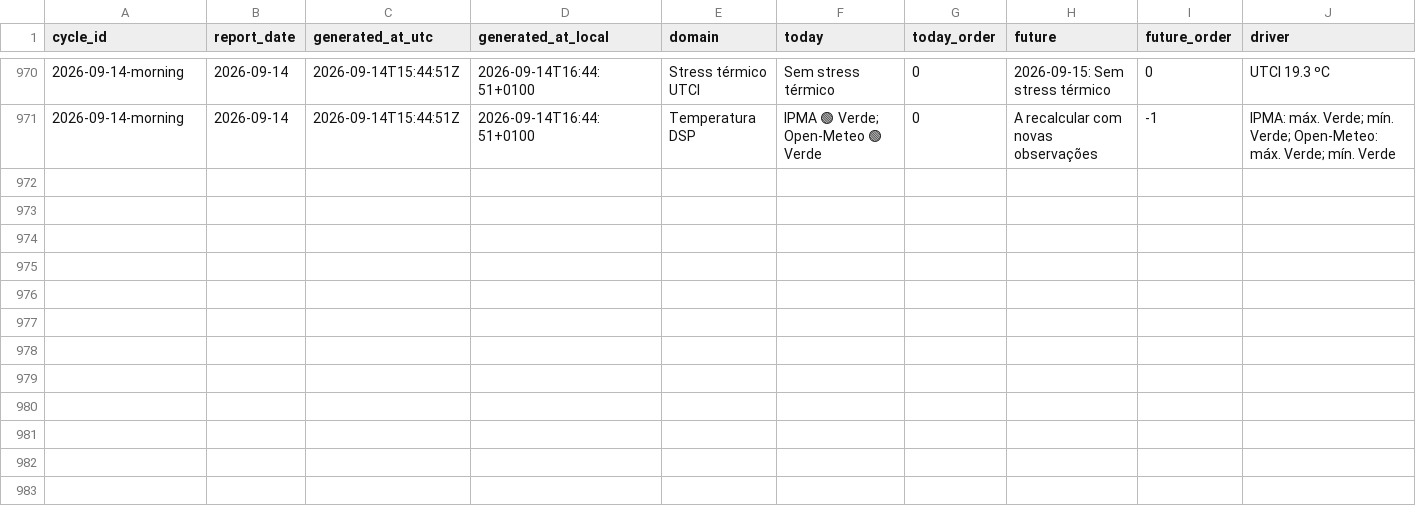
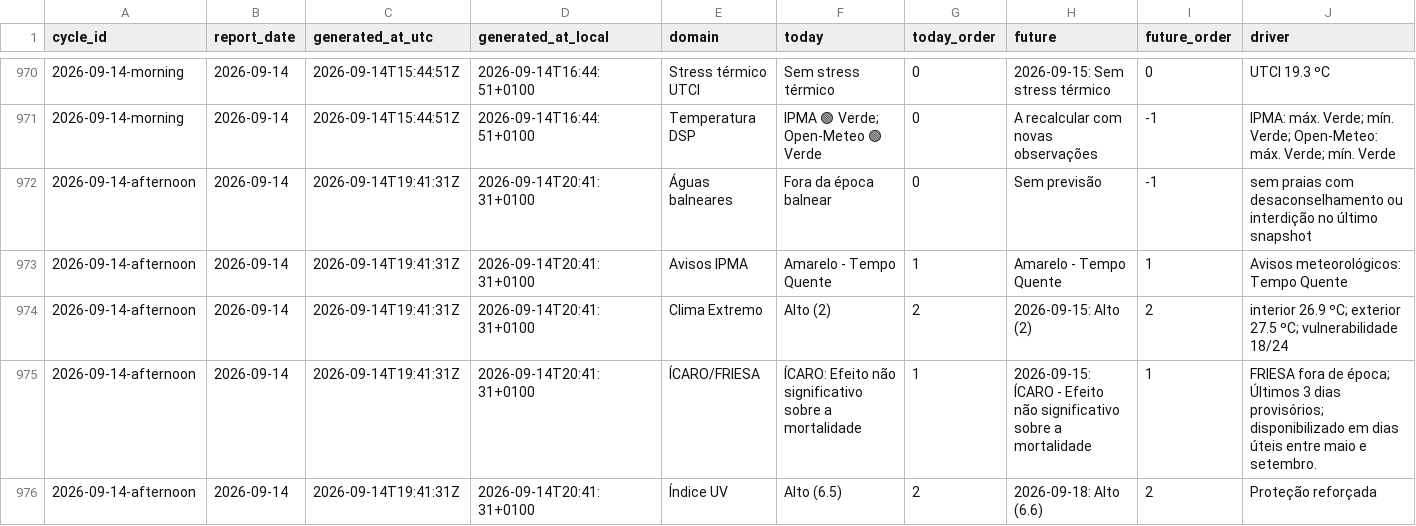
Before and after one commit to DBLQA90/qualar_matosinhos, a CSV file: data/daily_report_signal_snapshots.csv, drawn as a sheet; only a part is shown, gaps mark what is left out; rows hold the shown columns only; the diff covers the shown part only; the diff names each change by its address in the sheet, - before the commit and + after, or states it on an @@ line.

```diff
--- a/data/daily_report_signal_snapshots.csv
+++ b/data/daily_report_signal_snapshots.csv
+row 972: 2026-09-14-afternoon | 2026-09-14 | 2026-09-14T19:41:31Z | 2026-09-14T20:41:31+0100 | Águas balneares | Fora da época balnear | 0 | Sem previsão | -1 | sem praias com desaconselhamento ou interdição no último snapshot
+row 973: 2026-09-14-afternoon | 2026-09-14 | 2026-09-14T19:41:31Z | 2026-09-14T20:41:31+0100 | Avisos IPMA | Amarelo - Tempo Quente | 1 | Amarelo - Tempo Quente | 1 | Avisos meteorológicos: Tempo Quente
+row 974: 2026-09-14-afternoon | 2026-09-14 | 2026-09-14T19:41:31Z | 2026-09-14T20:41:31+0100 | Clima Extremo | Alto (2) | 2 | 2026-09-15: Alto (2) | 2 | interior 26.9 ºC; exterior 27.5 ºC; vulnerabilidade 18/24
+row 975: 2026-09-14-afternoon | 2026-09-14 | 2026-09-14T19:41:31Z | 2026-09-14T20:41:31+0100 | ÍCARO/FRIESA | ÍCARO: Efeito não significativo sobre a mortalidade | 1 | 2026-09-15: ÍCARO - Efeito não significativo sobre a mortalidade | 1 | FRIESA fora de época; Últimos 3 dias provisórios; disponibilizado em dias úteis entre maio e setembro.
+row 976: 2026-09-14-afternoon | 2026-09-14 | 2026-09-14T19:41:31Z | 2026-09-14T20:41:31+0100 | Índice UV | Alto (6.5) | 2 | 2026-09-18: Alto (6.6) | 2 | Proteção reforçada
```
Also changed, not shown: 5 added rows elsewhere in this file, data/pipeline_source_status_latest.csv, data/workflow_run_markers.csv, 3 other files.
